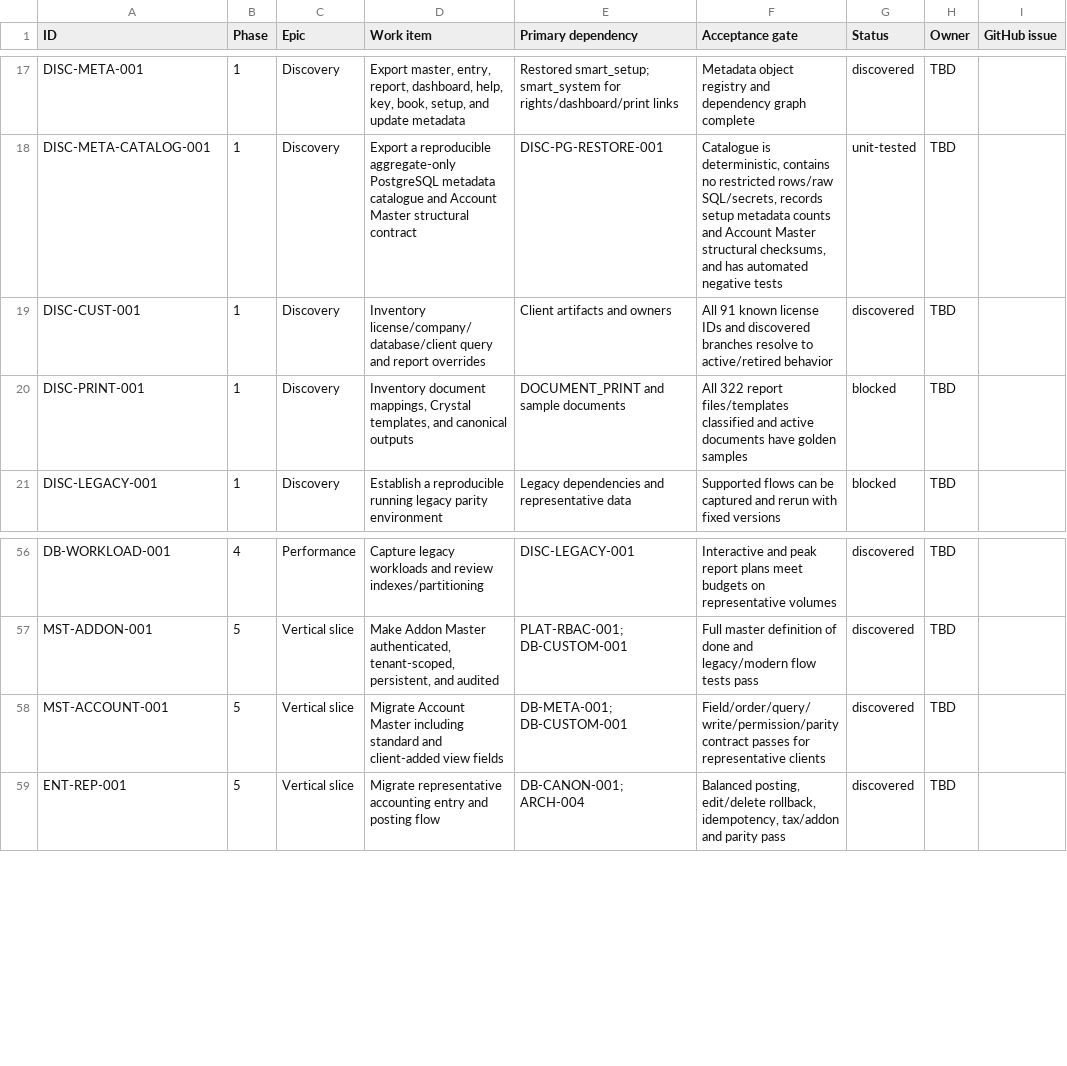
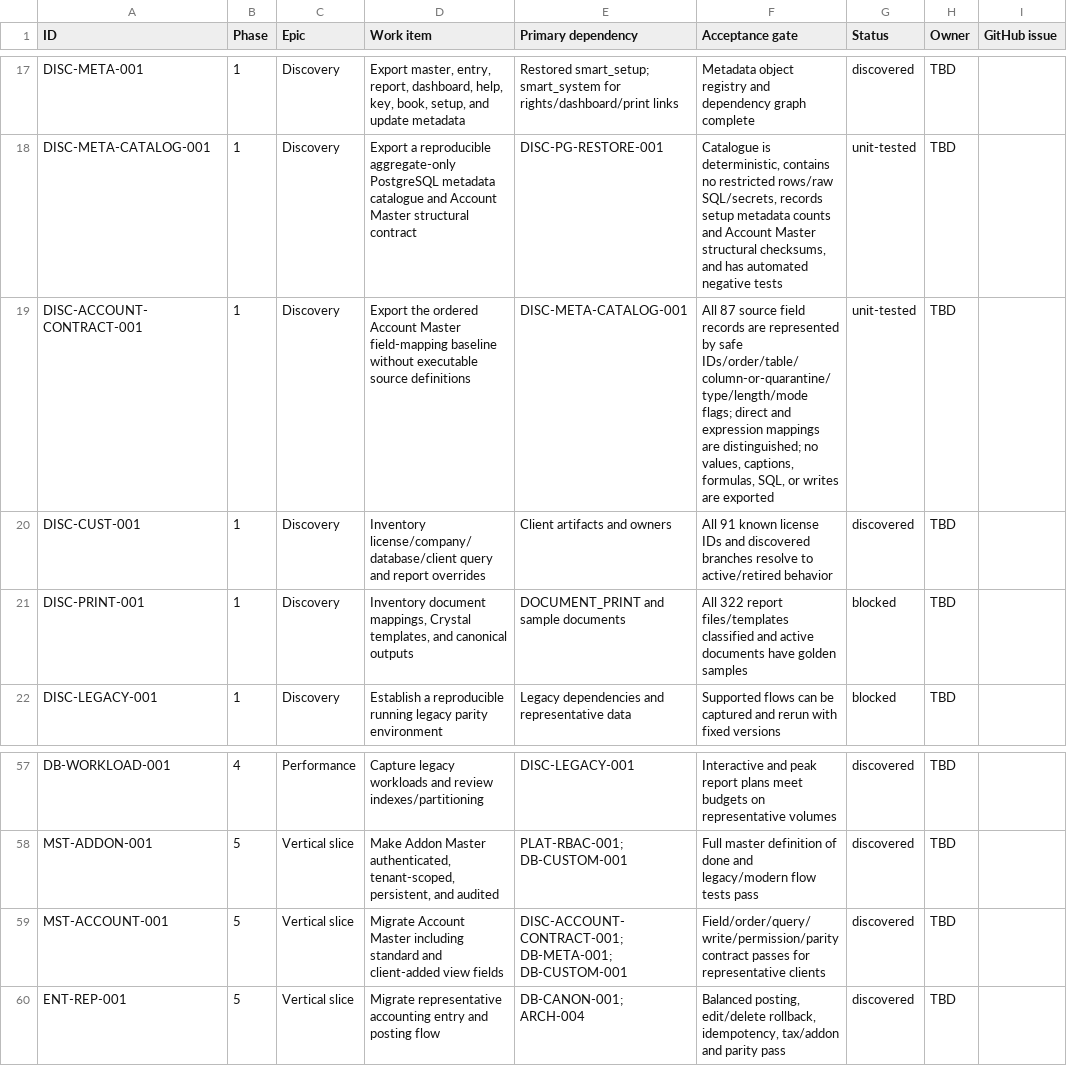
Before and after one commit to deepsanghavi1002/SMARTwinFA-web, a CSV file: docs/migration/backlog.csv, drawn as a sheet; only a part is shown, gaps mark what is left out.

```diff
--- a/docs/migration/backlog.csv
+++ b/docs/migration/backlog.csv
@@ -18,2 +18,3 @@
 "DISC-META-CATALOG-001","1","Discovery","Export a reproducible aggregate-only PostgreSQL metadata catalogue and Account Master structural contract","DISC-PG-RESTORE-001","Catalogue is deterministic, contains no restricted rows/raw SQL/secrets, records setup metadata counts and Account Master structural checksums, and has automated negative tests","unit-tested","TBD",""
+"DISC-ACCOUNT-CONTRACT-001","1","Discovery","Export the ordered Account Master field-mapping baseline without executable source definitions","DISC-META-CATALOG-001","All 87 source field records are represented by safe IDs/order/table/column-or-quarantine/type/length/mode flags; direct and expression mappings are distinguished; no values, captions, formulas, SQL, or writes are exported","unit-tested","TBD",""
 "DISC-CUST-001","1","Discovery","Inventory license/company/database/client query and report overrides","Client artifacts and owners","All 91 known license IDs and discovered branches resolve to active/retired behavior","discovered","TBD",""
@@ -57,3 +58,3 @@
 "MST-ADDON-001","5","Vertical slice","Make Addon Master authenticated, tenant-scoped, persistent, and audited","PLAT-RBAC-001; DB-CUSTOM-001","Full master definition of done and legacy/modern flow tests pass","discovered","TBD",""
-"MST-ACCOUNT-001","5","Vertical slice","Migrate Account Master including standard and client-added view fields","DB-META-001; DB-CUSTOM-001","Field/order/query/write/permission/parity contract passes for representative clients","discovered","TBD",""
+"MST-ACCOUNT-001","5","Vertical slice","Migrate Account Master including standard and client-added view fields","DISC-ACCOUNT-CONTRACT-001; DB-META-001; DB-CUSTOM-001","Field/order/query/write/permission/parity contract passes for representative clients","discovered","TBD",""
 "ENT-REP-001","5","Vertical slice","Migrate representative accounting entry and posting flow","DB-CANON-001; ARCH-004","Balanced posting, edit/delete rollback, idempotency, tax/addon and parity pass","discovered","TBD",""
```
Also changed, not shown: docs/testing/traceability-template.csv, 6 other files.
